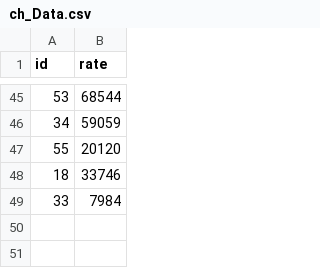
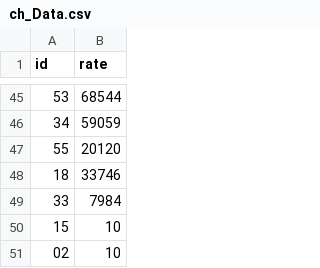
Before and after one commit to Haonanxx/Data-Visualization-on-U.S-Car-Accidents, a CSV file: demo/public/ch_Data.csv, drawn as a sheet; only a part is shown, gaps mark what is left out; the diff names each change by its address in the sheet, - before the commit and + after, or states it on an @@ line.

```diff
--- a/demo/public/ch_Data.csv
+++ b/demo/public/ch_Data.csv
+row 50: 15 | 10
+row 51: 02 | 10
```
Also changed, not shown: 2 other files.
